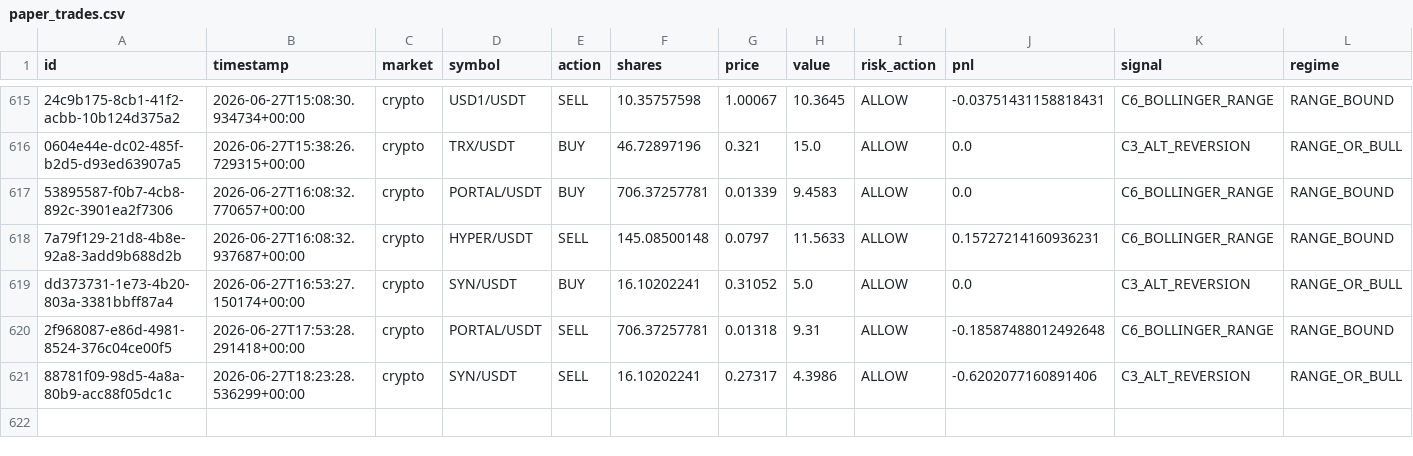
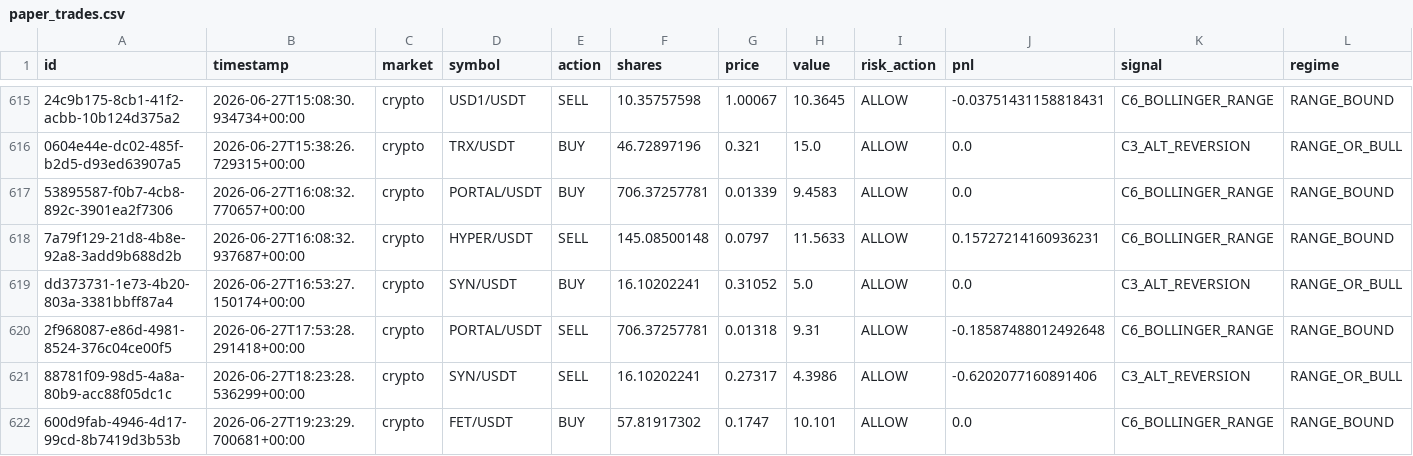
Before and after one commit to Puneethmp/AAATS, a CSV file: runtime/paper_trades.csv, drawn as a sheet; only a part is shown, gaps mark what is left out; rows hold the shown columns only; the diff names each change by its address in the sheet, - before the commit and + after, or states it on an @@ line.

Commit message:
auto: 2026-06-27T19:30:12Z trades + logs

```diff
--- a/runtime/paper_trades.csv
+++ b/runtime/paper_trades.csv
+row 622: 600d9fab-4946-4d17-99cd-8b7419d3b53b | 2026-06-27T19:23:29.700681+00:00 | crypto | FET/USDT | BUY | 57.81917302 | 0.1747 | 10.101 | ALLOW | 0.0 | C6_BOLLINGER_RANGE | RANGE_BOUND
```
Also changed, not shown: 7 other files.
